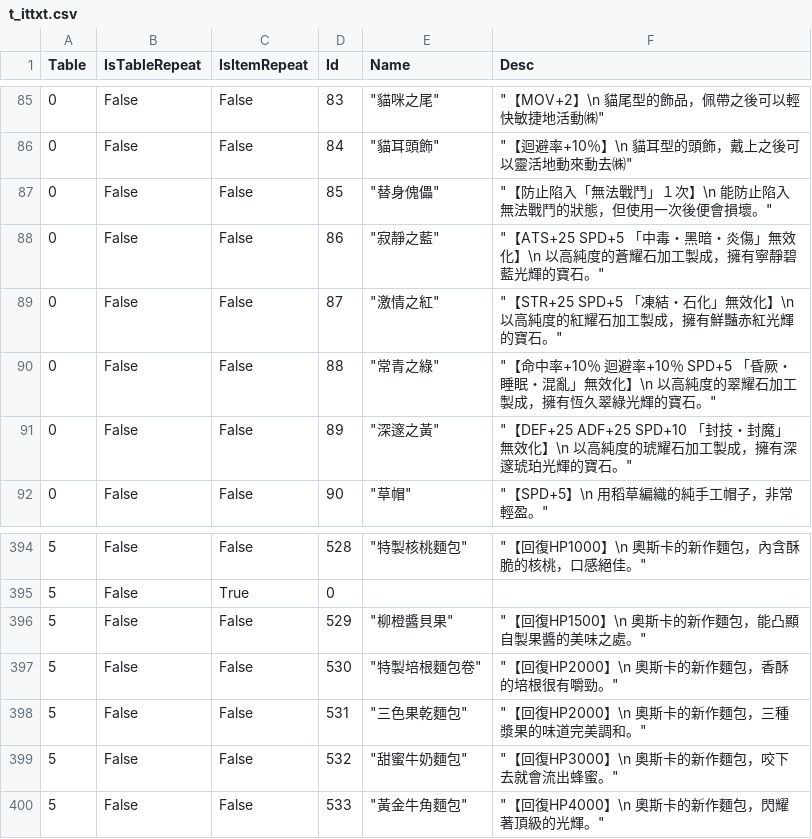
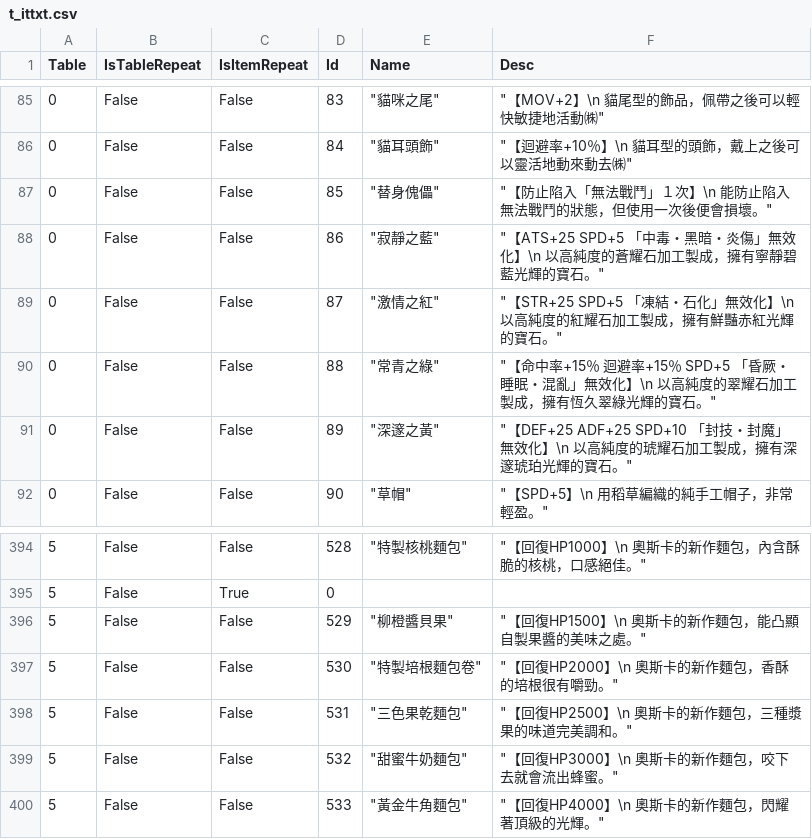
Before and after one commit to J31why/zeroTool, a CSV file: trans/zero/text/cn/t_ittxt.csv, drawn as a sheet; only a part is shown, gaps mark what is left out.

Commit message:
update zero1.8

```diff
--- a/trans/zero/text/cn/t_ittxt.csv
+++ b/trans/zero/text/cn/t_ittxt.csv
@@ -89,3 +89,3 @@
 0,False,False,87,"""激情之紅""","""【STR+25 SPD+5 「凍結・石化」無效化】\n　以高純度的紅耀石加工製成，擁有鮮豔赤紅光輝的寶石。"""
-0,False,False,88,"""常青之綠""","""【命中率+10％ 迴避率+10％ SPD+5 「昏厥・睡眠・混亂」無效化】\n　以高純度的翠耀石加工製成，擁有恆久翠綠光輝的寶石。"""
+0,False,False,88,"""常青之綠""","""【命中率+15％ 迴避率+15％ SPD+5 「昏厥・睡眠・混亂」無效化】\n　以高純度的翠耀石加工製成，擁有恆久翠綠光輝的寶石。"""
 0,False,False,89,"""深邃之黃""","""【DEF+25 ADF+25 SPD+10 「封技・封魔」無效化】\n　以高純度的琥耀石加工製成，擁有深邃琥珀光輝的寶石。"""
@@ -397,3 +397,3 @@
 5,False,False,530,"""特製培根麵包卷""","""【回復HP2000】\n　奧斯卡的新作麵包，香酥的培根很有嚼勁。"""
-5,False,False,531,"""三色果乾麵包""","""【回復HP2000】\n　奧斯卡的新作麵包，三種漿果的味道完美調和。"""
+5,False,False,531,"""三色果乾麵包""","""【回復HP2500】\n　奧斯卡的新作麵包，三種漿果的味道完美調和。"""
 5,False,False,532,"""甜蜜牛奶麵包""","""【回復HP3000】\n　奧斯卡的新作麵包，咬下去就會流出蜂蜜。"""
```
Also changed, not shown: 1 other file.
